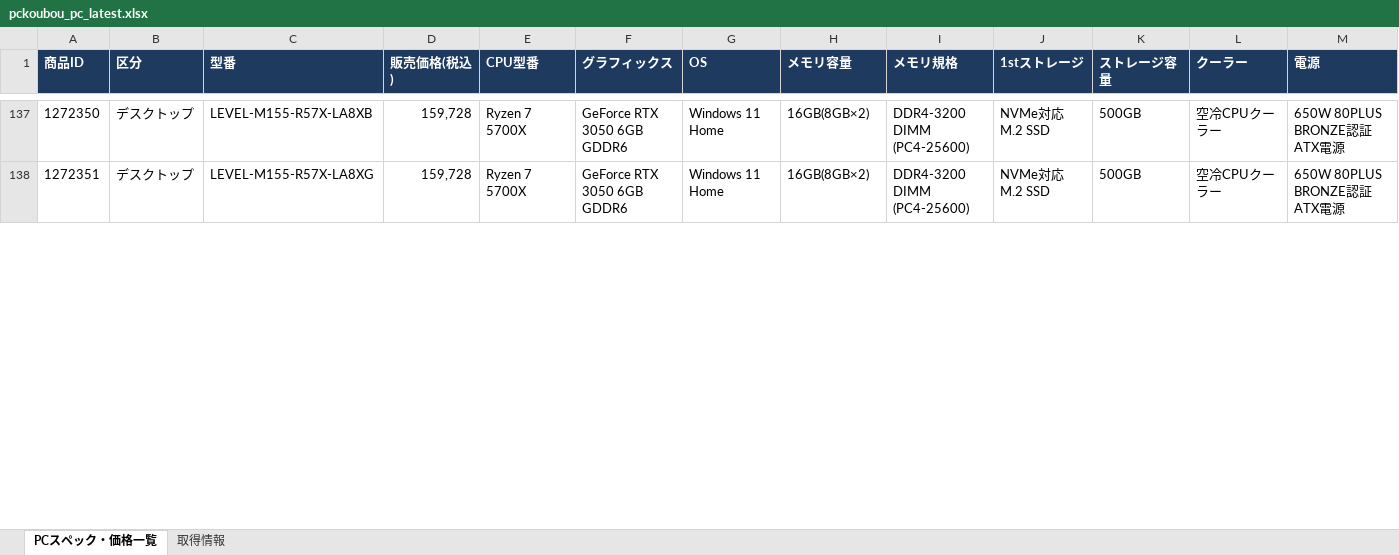
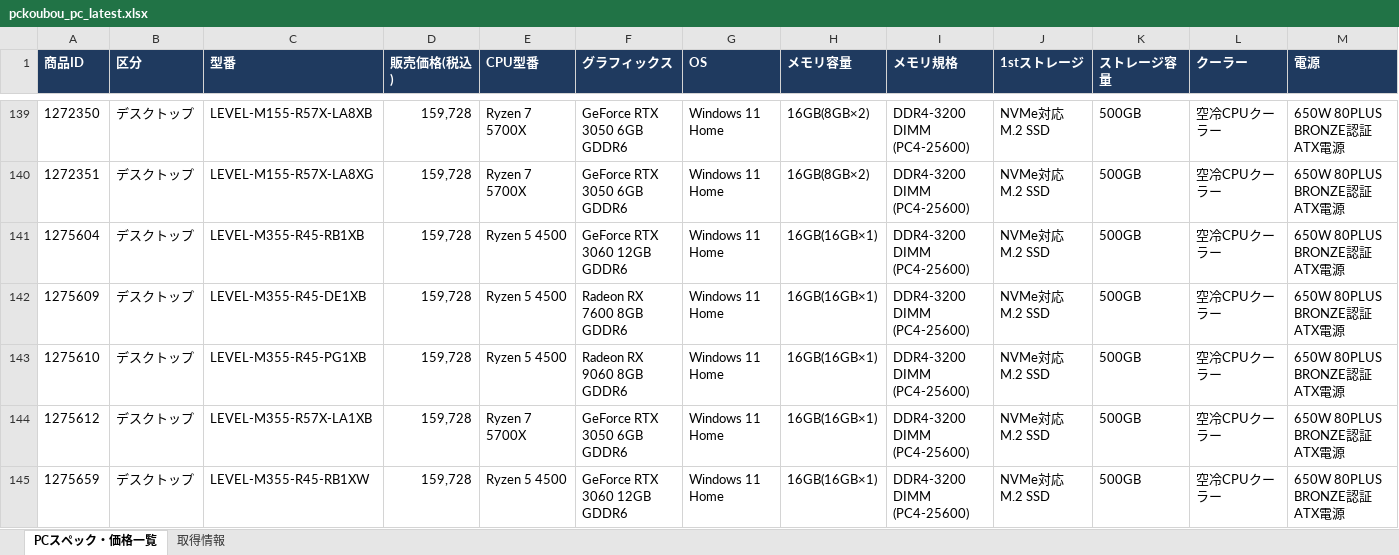
Before and after one commit to knoro-hue/pcprice_reseach_list, an Excel workbook: output/pckoubou_pc_latest.xlsx, sheet PCスペック・価格一覧, drawn as a sheet; only a part is shown, gaps mark what is left out; values as stored, in another font and other column widths than the file's, no borders; rows hold the shown columns only; the diff covers the shown part only; the diff names each change by its address in the sheet, - before the commit and + after, or states it on an @@ line.

```diff
--- a/output/pckoubou_pc_latest.xlsx (sheet PCスペック・価格一覧)
+++ b/output/pckoubou_pc_latest.xlsx (sheet PCスペック・価格一覧)
+row 141: 1275604 | デスクトップ | LEVEL-M355-R45-RB1XB | 159,728 | Ryzen 5 4500 | GeForce RTX 3060 12GB GDDR6 | Windows 11 Home | 16GB(16GB×1) | DDR4-3200 DIMM (PC4-25600) | NVMe対応 M.2 SSD | 500GB | 空冷CPUクーラー | 650W 80PLUS BRONZE認証 ATX電源
+row 142: 1275609 | デスクトップ | LEVEL-M355-R45-DE1XB | 159,728 | Ryzen 5 4500 | Radeon RX 7600 8GB GDDR6 | Windows 11 Home | 16GB(16GB×1) | DDR4-3200 DIMM (PC4-25600) | NVMe対応 M.2 SSD | 500GB | 空冷CPUクーラー | 650W 80PLUS BRONZE認証 ATX電源
+row 143: 1275610 | デスクトップ | LEVEL-M355-R45-PG1XB | 159,728 | Ryzen 5 4500 | Radeon RX 9060 8GB GDDR6 | Windows 11 Home | 16GB(16GB×1) | DDR4-3200 DIMM (PC4-25600) | NVMe対応 M.2 SSD | 500GB | 空冷CPUクーラー | 650W 80PLUS BRONZE認証 ATX電源
+row 144: 1275612 | デスクトップ | LEVEL-M355-R57X-LA1XB | 159,728 | Ryzen 7 5700X | GeForce RTX 3050 6GB GDDR6 | Windows 11 Home | 16GB(16GB×1) | DDR4-3200 DIMM (PC4-25600) | NVMe対応 M.2 SSD | 500GB | 空冷CPUクーラー | 650W 80PLUS BRONZE認証 ATX電源
+row 145: 1275659 | デスクトップ | LEVEL-M355-R45-RB1XW | 159,728 | Ryzen 5 4500 | GeForce RTX 3060 12GB GDDR6 | Windows 11 Home | 16GB(16GB×1) | DDR4-3200 DIMM (PC4-25600) | NVMe対応 M.2 SSD | 500GB | 空冷CPUクーラー | 650W 80PLUS BRONZE認証 ATX電源
```
Also changed, not shown: 65 added rows, 27 removed rows and 98 edited cells elsewhere in this sheet, sheet 取得情報, output/pc_price_latest.xlsx, 13 other files.
